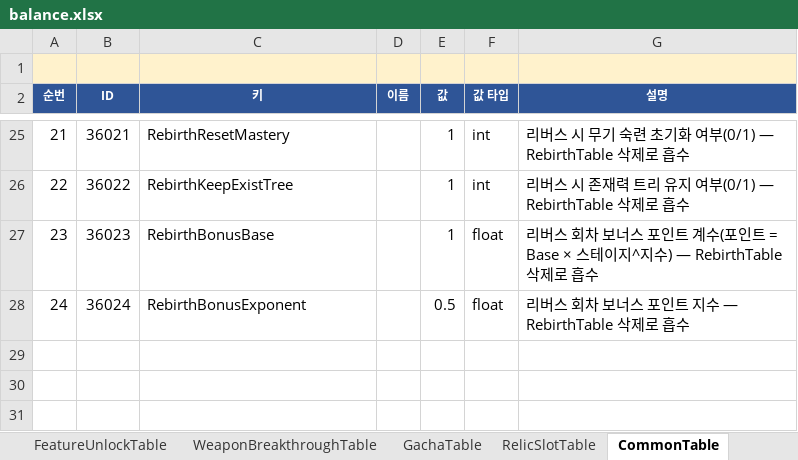
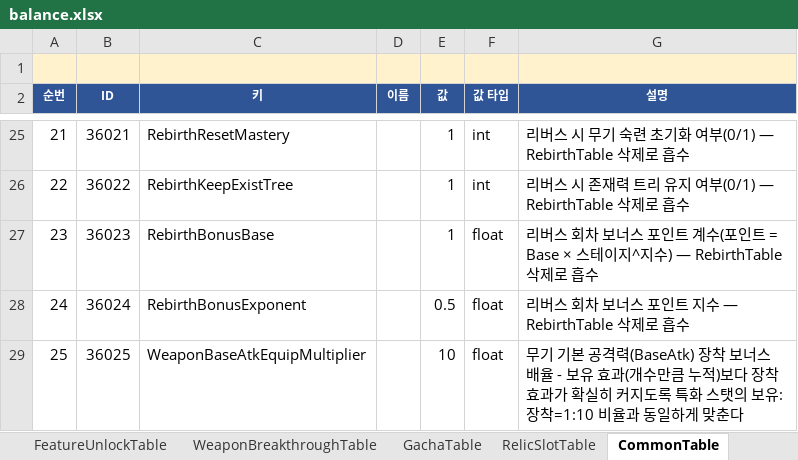
Before and after one commit to MasKids/idle_rpg, an Excel workbook: balance/balance.xlsx, sheet CommonTable, drawn as a sheet; only a part is shown, gaps mark what is left out; values as stored, in another font and other column widths than the file's, no borders; the diff names each change by its address in the sheet, - before the commit and + after, or states it on an @@ line.

```diff
--- a/balance/balance.xlsx (sheet CommonTable)
+++ b/balance/balance.xlsx (sheet CommonTable)
+row 29: 25 | 36025 | WeaponBaseAtkEquipMultiplier |  | 10 | float | 무기 기본 공격력(BaseAtk) 장착 보너스 배율 - 보유 효과(개수만큼 누적)보다 장착 효과가 확실히 커지도록 특화 스탯의 보유:장착=1:10 비율과 동일하게 맞춘다
```
Also changed, not shown: 8 other files.
